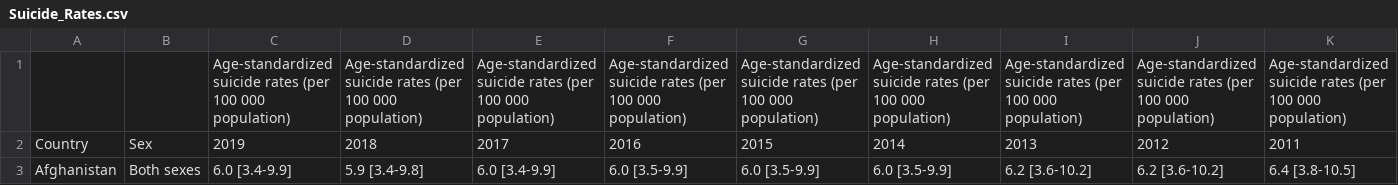
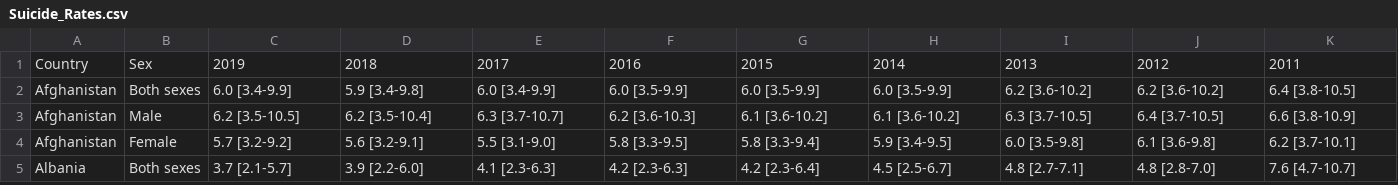
Before and after one commit to jyee657/Collab-Project, a CSV file: Suicide.Rates/Data/Suicide_Rates.csv, drawn as a sheet; only a part is shown; the shorter side is filled out with more unchanged rows; rows hold the shown columns only; the diff names each change by its address in the sheet, - before the commit and + after, or states it on an @@ line.

Commit message:
Updated SuicideRates

```diff
--- a/Suicide.Rates/Data/Suicide_Rates.csv
+++ b/Suicide.Rates/Data/Suicide_Rates.csv
-row 1:  |  | Age-standardized suicide rates (per 100 000 population) | Age-standardized suicide rates (per 100 000 population) | Age-standardized suicide rates (per 100 000 population) | Age-standardized suicide rates (per 100 000 population) | Age-standardized suicide rates (per 100 000 population) | Age-standardized suicide rates (per 100 000 population) | Age-standardized suicide rates (per 100 000 population) | Age-standardized suicide rates (per 100 000 population) | Age-standardized suicide rates (per 100 000 population)
```
